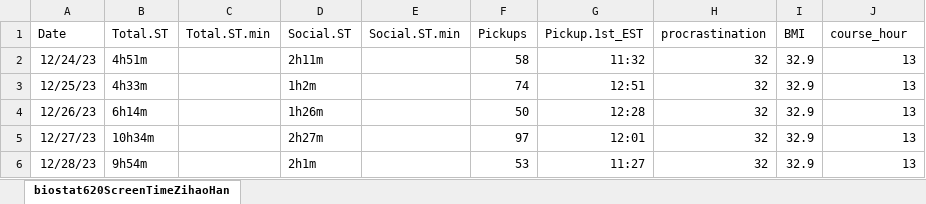
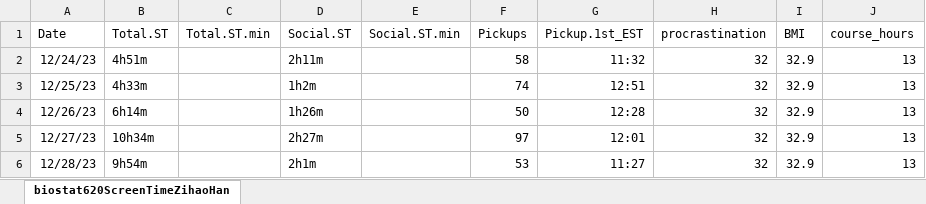
Before and after one commit to haoyi1102/620_project_1, an Excel workbook: ScreenTimeZihaoHan.xlsx, sheet biostat620ScreenTimeZihaoHan, drawn as a sheet; only a part is shown; values as stored, in another font and other column widths than the file's, no borders; the diff names each change by its address in the sheet, - before the commit and + after, or states it on an @@ line.

```diff
--- a/ScreenTimeZihaoHan.xlsx (sheet biostat620ScreenTimeZihaoHan)
+++ b/ScreenTimeZihaoHan.xlsx (sheet biostat620ScreenTimeZihaoHan)
-J1: course_hour
+J1: course_hours
```
Also changed, not shown: 1 other file.
